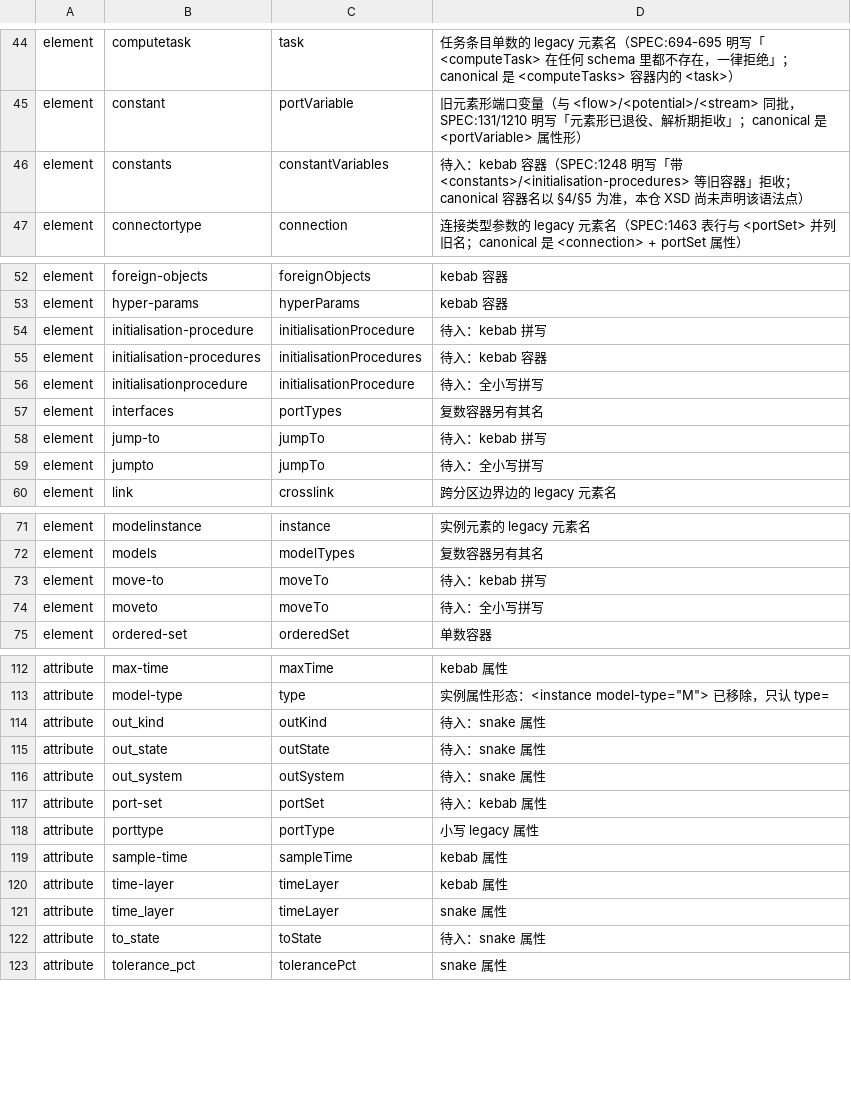
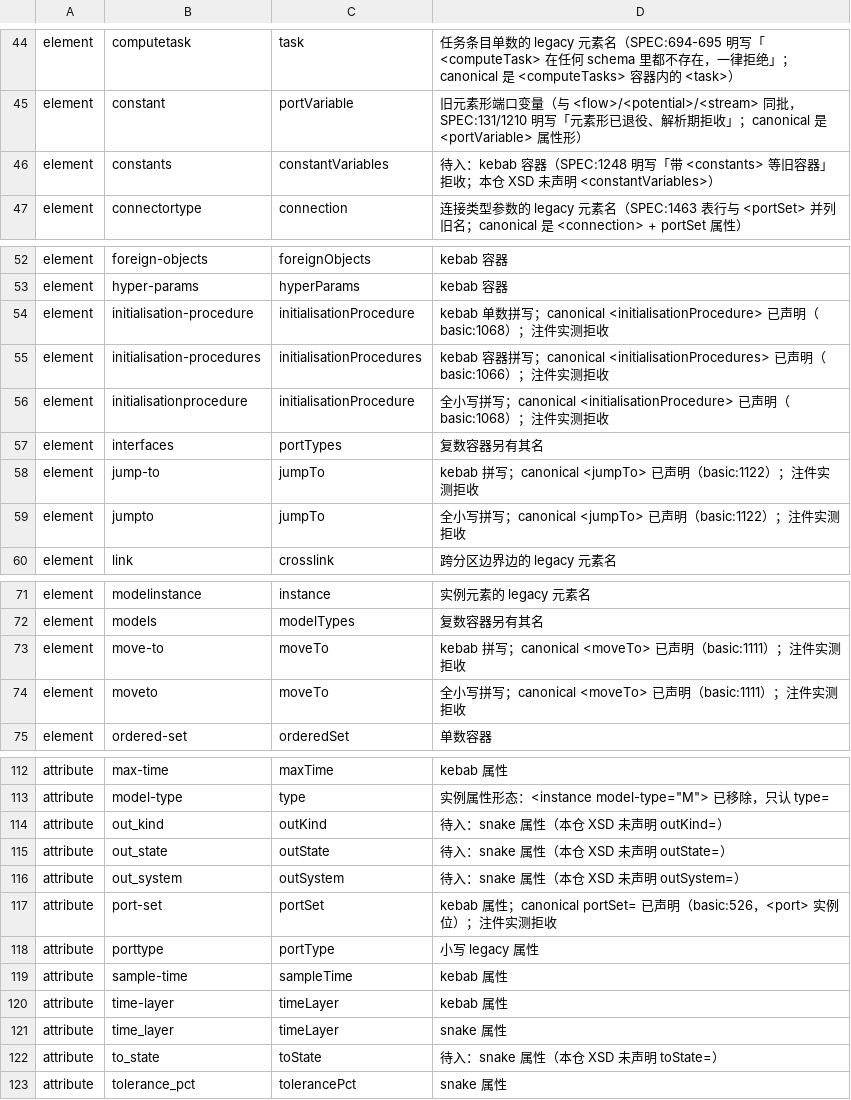
Before and after one commit to ai4energy/esml-language, a TSV file: tools/aliases.tsv, drawn as a sheet; only a part is shown, gaps mark what is left out; the diff covers the shown part only.

Commit message:
aliases: 15 条待入行复核转正 + 14 条 pending 理由按实测刷新
逐行注件（/tmp，esml 根与独立库根双宿主）对照仓内真实 XSD 复测：
canonical 已声明且 legacy 拒收的 15 行去掉「待入：」前缀，说明换成
「已声明（basic:行号）+ 注件实测拒收」的事实注释；余下 14 条 pending
各给一行未入理由（XSD 未声明 / SPEC 未点名 / 引擎 F7 两侧没收）。

闸门（本提交后）：check-examples.py 别名表 95 条（待入 14 / 豁免 1）
· 违规 0；make check 全绿；--strict 撤通配失败件 3，与基线 3 持平。
只改 tools/aliases.tsv 一个文件。

```diff
--- a/tools/aliases.tsv
+++ b/tools/aliases.tsv
@@ -45,3 +45,3 @@ element	computetask	task	任务条目单数的 legacy 元素名（SPEC:694-695
 element	constant	portVariable	旧元素形端口变量（与 <flow>/<potential>/<stream> 同批，SPEC:131/1210 明写「元素形已退役、解析期拒收」；canonical 是 <portVariable> 属性形）
-element	constants	constantVariables	待入：kebab 容器（SPEC:1248 明写「带 <constants>/<initialisation-procedures> 等旧容器」拒收；canonical 容器名以 §4/§5 为准，本仓 XSD 尚未声明该语法点）
+element	constants	constantVariables	待入：kebab 容器（SPEC:1248 明写「带 <constants> 等旧容器」拒收；本仓 XSD 未声明 <constantVariables>）
 element	connectortype	connection	连接类型参数的 legacy 元素名（SPEC:1463 表行与 <portSet> 并列旧名；canonical 是 <connection> + portSet 属性）
@@ -53,8 +53,8 @@ element	foreign-objects	foreignObjects	kebab 容器
 element	hyper-params	hyperParams	kebab 容器
-element	initialisation-procedure	initialisationProcedure	待入：kebab 拼写
-element	initialisation-procedures	initialisationProcedures	待入：kebab 容器
-element	initialisationprocedure	initialisationProcedure	待入：全小写拼写
+element	initialisation-procedure	initialisationProcedure	kebab 单数拼写；canonical <initialisationProcedure> 已声明（basic:1068）；注件实测拒收
+element	initialisation-procedures	initialisationProcedures	kebab 容器拼写；canonical <initialisationProcedures> 已声明（basic:1066）；注件实测拒收
+element	initialisationprocedure	initialisationProcedure	全小写拼写；canonical <initialisationProcedure> 已声明（basic:1068）；注件实测拒收
 element	interfaces	portTypes	复数容器另有其名
-element	jump-to	jumpTo	待入：kebab 拼写
-element	jumpto	jumpTo	待入：全小写拼写
+element	jump-to	jumpTo	kebab 拼写；canonical <jumpTo> 已声明（basic:1122）；注件实测拒收
+element	jumpto	jumpTo	全小写拼写；canonical <jumpTo> 已声明（basic:1122）；注件实测拒收
 element	link	crosslink	跨分区边界边的 legacy 元素名
@@ -72,4 +72,4 @@ element	modelinstance	instance	实例元素的 legacy 元素名
 element	models	modelTypes	复数容器另有其名
-element	move-to	moveTo	待入：kebab 拼写
-element	moveto	moveTo	待入：全小写拼写
+element	move-to	moveTo	kebab 拼写；canonical <moveTo> 已声明（basic:1111）；注件实测拒收
+element	moveto	moveTo	全小写拼写；canonical <moveTo> 已声明（basic:1111）；注件实测拒收
 element	ordered-set	orderedSet	单数容器
@@ -113,6 +113,6 @@ attribute	max-time	maxTime	kebab 属性
 attribute	model-type	type	实例属性形态：<instance model-type="M"> 已移除，只认 type=
-attribute	out_kind	outKind	待入：snake 属性
-attribute	out_state	outState	待入：snake 属性
-attribute	out_system	outSystem	待入：snake 属性
-attribute	port-set	portSet	待入：kebab 属性
+attribute	out_kind	outKind	待入：snake 属性（本仓 XSD 未声明 outKind=）
+attribute	out_state	outState	待入：snake 属性（本仓 XSD 未声明 outState=）
+attribute	out_system	outSystem	待入：snake 属性（本仓 XSD 未声明 outSystem=）
+attribute	port-set	portSet	kebab 属性；canonical portSet= 已声明（basic:526，<port> 实例位）；注件实测拒收
 attribute	porttype	portType	小写 legacy 属性
@@ -121,3 +121,3 @@ attribute	time-layer	timeLayer	kebab 属性
 attribute	time_layer	timeLayer	snake 属性
-attribute	to_state	toState	待入：snake 属性
+attribute	to_state	toState	待入：snake 属性（本仓 XSD 未声明 toState=）
 attribute	tolerance_pct	tolerancePct	snake 属性
```
Also changed, not shown: 16 edited cells elsewhere in this file.
